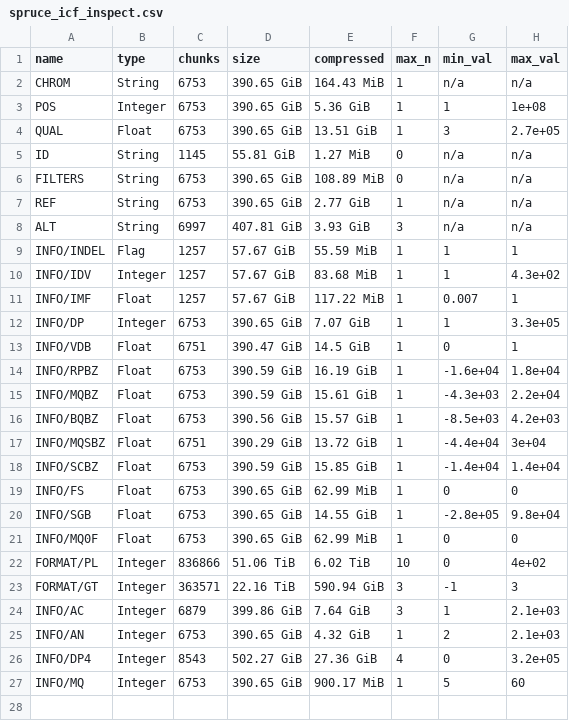
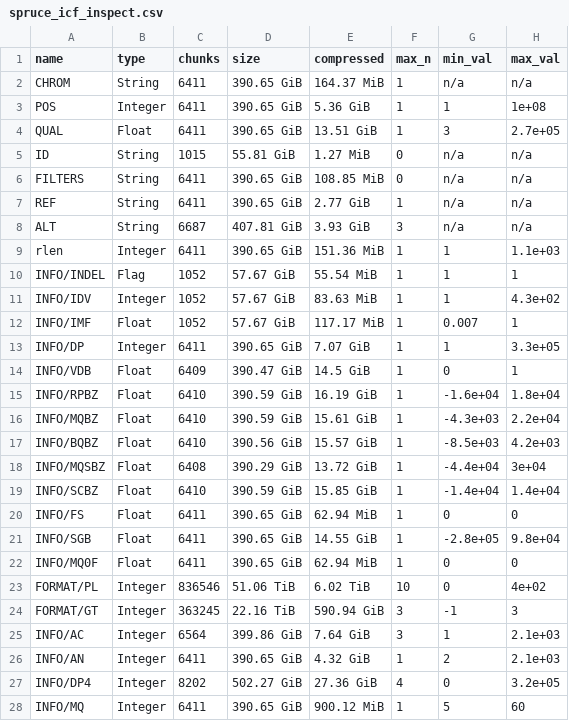
Before and after one commit to sgkit-dev/vcf-zarr-publication, a CSV file: spruce_example/spruce_icf_inspect.csv, drawn as a sheet.

```diff
--- a/spruce_example/spruce_icf_inspect.csv
+++ b/spruce_example/spruce_icf_inspect.csv
@@ -1,27 +1,28 @@
 name,type,chunks,size,compressed,max_n,min_val,max_val
-CHROM,String,6753,390.65 GiB,164.43 MiB,1,n/a,n/a
-POS,Integer,6753,390.65 GiB,5.36 GiB,1, 1, 1e+08
-QUAL,Float,6753,390.65 GiB,13.51 GiB,1, 3, 2.7e+05
-ID,String,1145,55.81 GiB,1.27 MiB,0,n/a,n/a
-FILTERS,String,6753,390.65 GiB,108.89 MiB,0,n/a,n/a
-REF,String,6753,390.65 GiB,2.77 GiB,1,n/a,n/a
-ALT,String,6997,407.81 GiB,3.93 GiB,3,n/a,n/a
-INFO/INDEL,Flag,1257,57.67 GiB,55.59 MiB,1, 1, 1
-INFO/IDV,Integer,1257,57.67 GiB,83.68 MiB,1, 1, 4.3e+02
-INFO/IMF,Float,1257,57.67 GiB,117.22 MiB,1, 0.007, 1
-INFO/DP,Integer,6753,390.65 GiB,7.07 GiB,1, 1, 3.3e+05
-INFO/VDB,Float,6751,390.47 GiB,14.5 GiB,1, 0, 1
-INFO/RPBZ,Float,6753,390.59 GiB,16.19 GiB,1,-1.6e+04, 1.8e+04
-INFO/MQBZ,Float,6753,390.59 GiB,15.61 GiB,1,-4.3e+03, 2.2e+04
-INFO/BQBZ,Float,6753,390.56 GiB,15.57 GiB,1,-8.5e+03, 4.2e+03
-INFO/MQSBZ,Float,6751,390.29 GiB,13.72 GiB,1,-4.4e+04, 3e+04
-INFO/SCBZ,Float,6753,390.59 GiB,15.85 GiB,1,-1.4e+04, 1.4e+04
-INFO/FS,Float,6753,390.65 GiB,62.99 MiB,1, 0, 0
-INFO/SGB,Float,6753,390.65 GiB,14.55 GiB,1,-2.8e+05, 9.8e+04
-INFO/MQ0F,Float,6753,390.65 GiB,62.99 MiB,1, 0, 0
-FORMAT/PL,Integer,836866,51.06 TiB,6.02 TiB,10, 0, 4e+02
-FORMAT/GT,Integer,363571,22.16 TiB,590.94 GiB,3,-1, 3
-INFO/AC,Integer,6879,399.86 GiB,7.64 GiB,3, 1, 2.1e+03
-INFO/AN,Integer,6753,390.65 GiB,4.32 GiB,1, 2, 2.1e+03
-INFO/DP4,Integer,8543,502.27 GiB,27.36 GiB,4, 0, 3.2e+05
-INFO/MQ,Integer,6753,390.65 GiB,900.17 MiB,1, 5, 60
+CHROM,String,6411,390.65 GiB,164.37 MiB,1,n/a,n/a
+POS,Integer,6411,390.65 GiB,5.36 GiB,1, 1, 1e+08
+QUAL,Float,6411,390.65 GiB,13.51 GiB,1, 3, 2.7e+05
+ID,String,1015,55.81 GiB,1.27 MiB,0,n/a,n/a
+FILTERS,String,6411,390.65 GiB,108.85 MiB,0,n/a,n/a
+REF,String,6411,390.65 GiB,2.77 GiB,1,n/a,n/a
+ALT,String,6687,407.81 GiB,3.93 GiB,3,n/a,n/a
+rlen,Integer,6411,390.65 GiB,151.36 MiB,1, 1, 1.1e+03
+INFO/INDEL,Flag,1052,57.67 GiB,55.54 MiB,1, 1, 1
+INFO/IDV,Integer,1052,57.67 GiB,83.63 MiB,1, 1, 4.3e+02
+INFO/IMF,Float,1052,57.67 GiB,117.17 MiB,1, 0.007, 1
+INFO/DP,Integer,6411,390.65 GiB,7.07 GiB,1, 1, 3.3e+05
+INFO/VDB,Float,6409,390.47 GiB,14.5 GiB,1, 0, 1
+INFO/RPBZ,Float,6410,390.59 GiB,16.19 GiB,1,-1.6e+04, 1.8e+04
+INFO/MQBZ,Float,6410,390.59 GiB,15.61 GiB,1,-4.3e+03, 2.2e+04
+INFO/BQBZ,Float,6410,390.56 GiB,15.57 GiB,1,-8.5e+03, 4.2e+03
+INFO/MQSBZ,Float,6408,390.29 GiB,13.72 GiB,1,-4.4e+04, 3e+04
+INFO/SCBZ,Float,6410,390.59 GiB,15.85 GiB,1,-1.4e+04, 1.4e+04
+INFO/FS,Float,6411,390.65 GiB,62.94 MiB,1, 0, 0
+INFO/SGB,Float,6411,390.65 GiB,14.55 GiB,1,-2.8e+05, 9.8e+04
+INFO/MQ0F,Float,6411,390.65 GiB,62.94 MiB,1, 0, 0
+FORMAT/PL,Integer,836546,51.06 TiB,6.02 TiB,10, 0, 4e+02
+FORMAT/GT,Integer,363245,22.16 TiB,590.94 GiB,3,-1, 3
+INFO/AC,Integer,6564,399.86 GiB,7.64 GiB,3, 1, 2.1e+03
+INFO/AN,Integer,6411,390.65 GiB,4.32 GiB,1, 2, 2.1e+03
+INFO/DP4,Integer,8202,502.27 GiB,27.36 GiB,4, 0, 3.2e+05
+INFO/MQ,Integer,6411,390.65 GiB,900.12 MiB,1, 5, 60
```
Also changed, not shown: spruce_example/spruce_zarr_inspect.csv, 3 other files.
